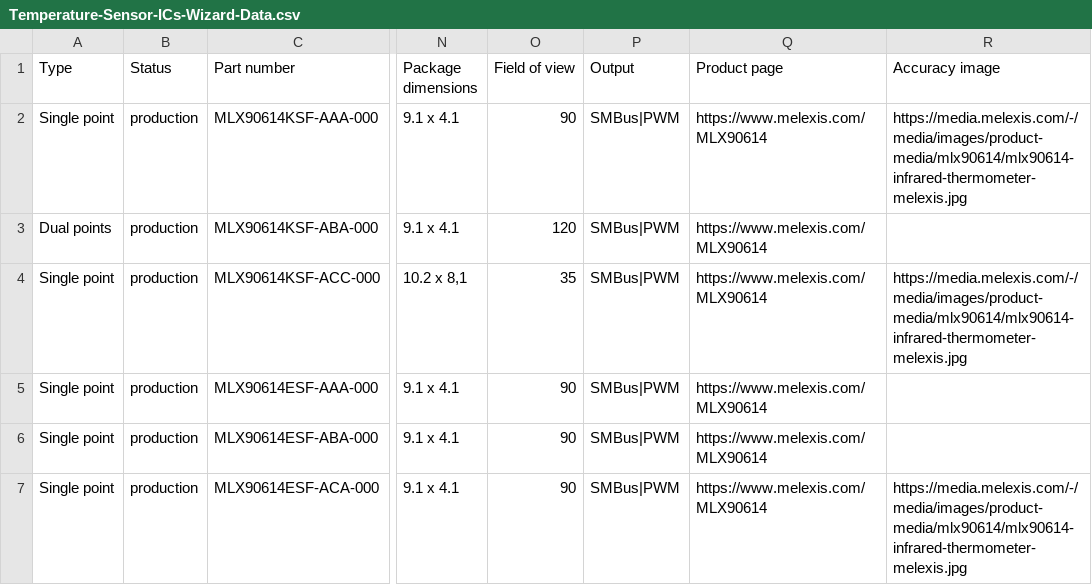
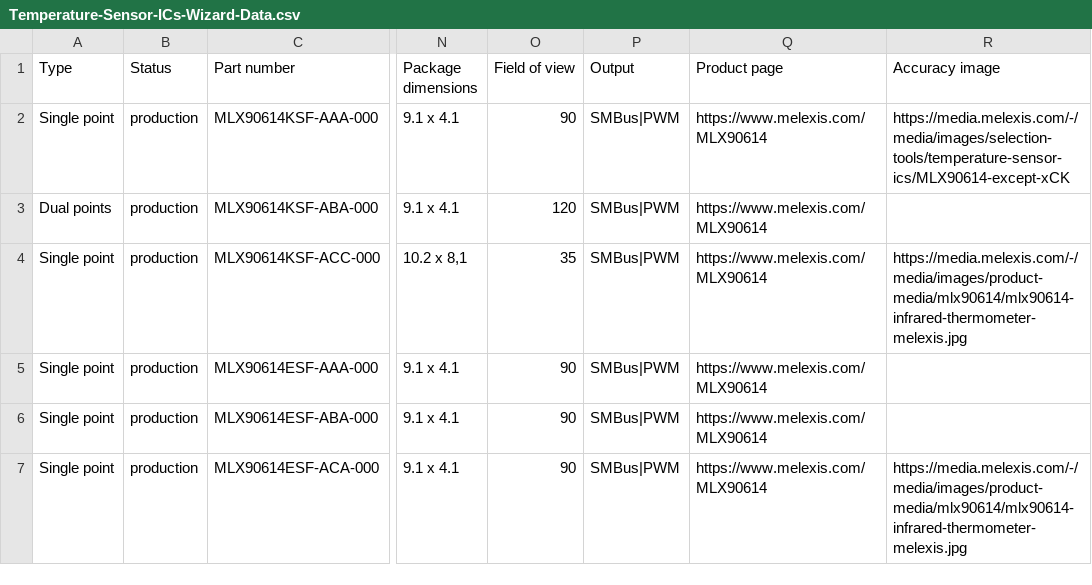
Before and after one commit to MelexisBC/Wizard--Temperature-Sensor-ICs-Data, a CSV file: Temperature-Sensor-ICs-Wizard-Data.csv, drawn as a sheet; only a part is shown, gaps mark what is left out; the diff names each change by its address in the sheet, - before the commit and + after, or states it on an @@ line.

Commit message:
Wizard - Temperature sensor ICs - Google sheet updated

```diff
--- a/Temperature-Sensor-ICs-Wizard-Data.csv
+++ b/Temperature-Sensor-ICs-Wizard-Data.csv
-R2 (Accuracy image): https://media.melexis.com/-/media/images/product-media/mlx90614/mlx90614-infrared-thermometer-melexis.jpg
+R2 (Accuracy image): https://media.melexis.com/-/media/images/selection-tools/temperature-sensor-ics/MLX90614-except-xCK
```
